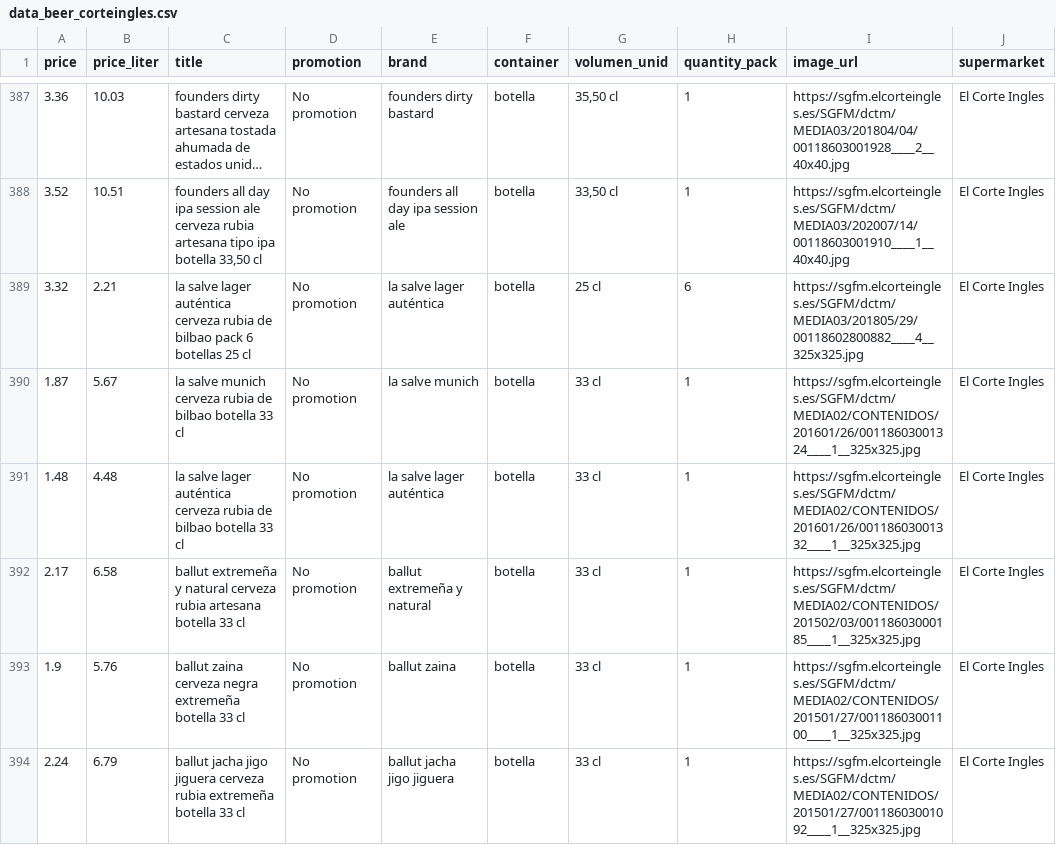
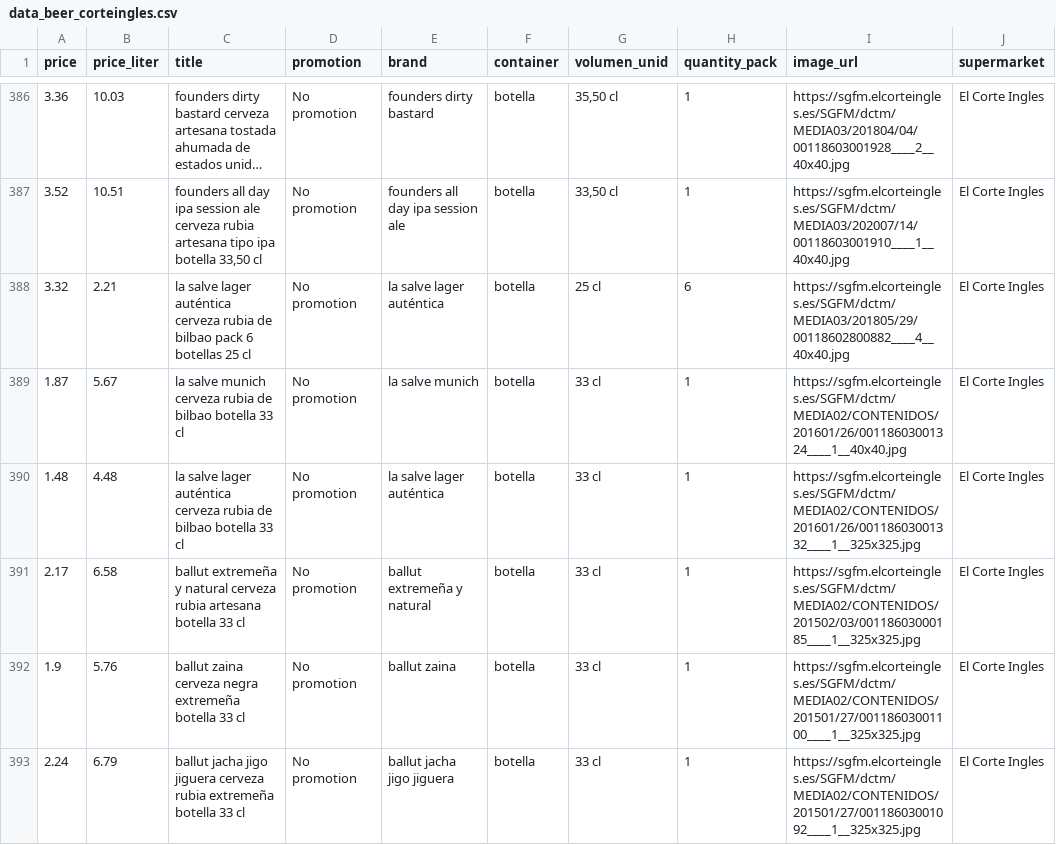
Before and after one commit to ivancompany92/birras-pipol-house-web, a CSV file: data/processed/data_beer_corteingles.csv, drawn as a sheet; only a part is shown, gaps mark what is left out; long unchanged cells end in …; the diff covers the shown part only.

```diff
--- a/data/processed/data_beer_corteingles.csv
+++ b/data/processed/data_beer_corteingles.csv
@@ -388,4 +387,4 @@ price,price_liter,title,promotion,brand,container,volumen_unid,quantity_pack,ima
 3.52,10.51,"founders all day ipa session ale cerveza rubia artesana tipo ipa botella 33,50 cl ",No promotion,founders all day ipa session ale ,botella,"33,50 cl",1,https://sgfm.elcorteingles.es/SGFM/dctm/MEDIA03/202007/14/00118603001910____1__40x40.jpg,El Corte Ingles
-3.32,2.21,la salve lager auténtica cerveza rubia de bilbao pack 6 botellas 25 cl ,No promotion,la salve lager auténtica ,botella,25 cl,6,https://sgfm.elcorteingles.es/SGFM/dctm/MEDIA03/201805/29/00118602800882____4__325x325.jpg,El Corte Ingles
-1.87,5.67,la salve munich cerveza rubia de bilbao botella 33 cl ,No promotion,la salve munich ,botella,33 cl,1,https://sgfm.elcorteingles.es/SGFM/dctm/MEDIA02/CONTENIDOS/201601/26/00118603001324____1__325x325.jpg,El Corte Ingles
+3.32,2.21,la salve lager auténtica cerveza rubia de bilbao pack 6 botellas 25 cl ,No promotion,la salve lager auténtica ,botella,25 cl,6,https://sgfm.elcorteingles.es/SGFM/dctm/MEDIA03/201805/29/00118602800882____4__40x40.jpg,El Corte Ingles
+1.87,5.67,la salve munich cerveza rubia de bilbao botella 33 cl ,No promotion,la salve munich ,botella,33 cl,1,https://sgfm.elcorteingles.es/SGFM/dctm/MEDIA02/CONTENIDOS/201601/26/00118603001324____1__40x40.jpg,El Corte Ingles
 1.48,4.48,la salve lager auténtica cerveza rubia de bilbao botella 33 cl ,No promotion,la salve lager auténtica ,botella,33 cl,1,https://sgfm.elcorteingles.es/SGFM/dctm/MEDIA02/CONTENIDOS/201601/26/00118603001332____1__325x325.jpg,El Corte Ingles
```
Also changed, not shown: 3 added rows, 2 removed rows, 2 moved rows and 48 edited cells elsewhere in this file, data/processed/data_beer_alcampo.csv, data/processed/data_beer_dia.csv, 2 other files.
